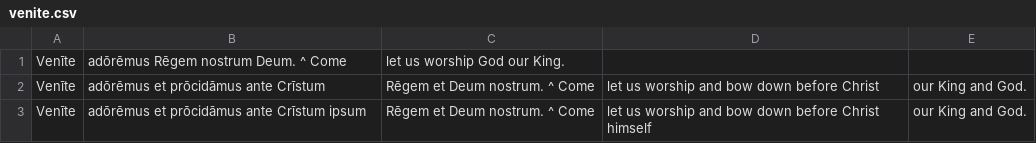
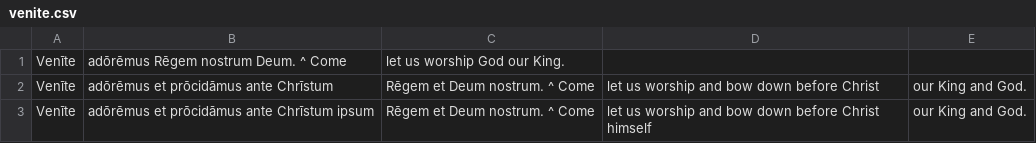
Before and after one commit to DoctrinaLatina/doctrina-latina, a CSV file: oratio/venite.csv, drawn as a sheet.

```diff
--- a/oratio/venite.csv
+++ b/oratio/venite.csv
@@ -1,3 +1,3 @@
 Venīte, adōrēmus Rēgem nostrum Deum. ^ Come, let us worship God our King.
-Venīte, adōrēmus et prōcidāmus ante Crīstum, Rēgem et Deum nostrum. ^ Come, let us worship and bow down before Christ, our King and God.
-Venīte, adōrēmus et prōcidāmus ante Crīstum ipsum, Rēgem et Deum nostrum. ^ Come, let us worship and bow down before Christ himself, our King and God.
+Venīte, adōrēmus et prōcidāmus ante Chrīstum, Rēgem et Deum nostrum. ^ Come, let us worship and bow down before Christ, our King and God.
+Venīte, adōrēmus et prōcidāmus ante Chrīstum ipsum, Rēgem et Deum nostrum. ^ Come, let us worship and bow down before Christ himself, our King and God.
```
Also changed, not shown: vulgata/01-vetus-testamentum/21-psalmi/inscriptiones.csv.
